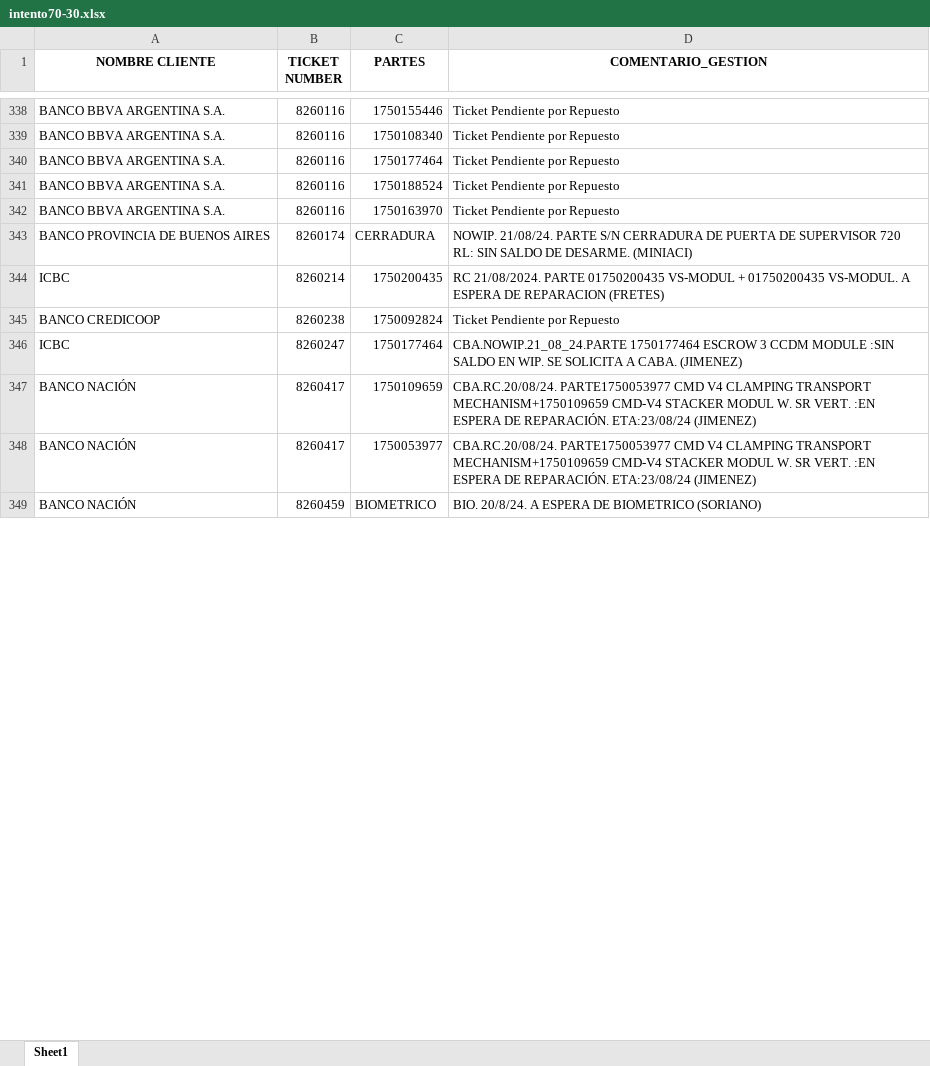
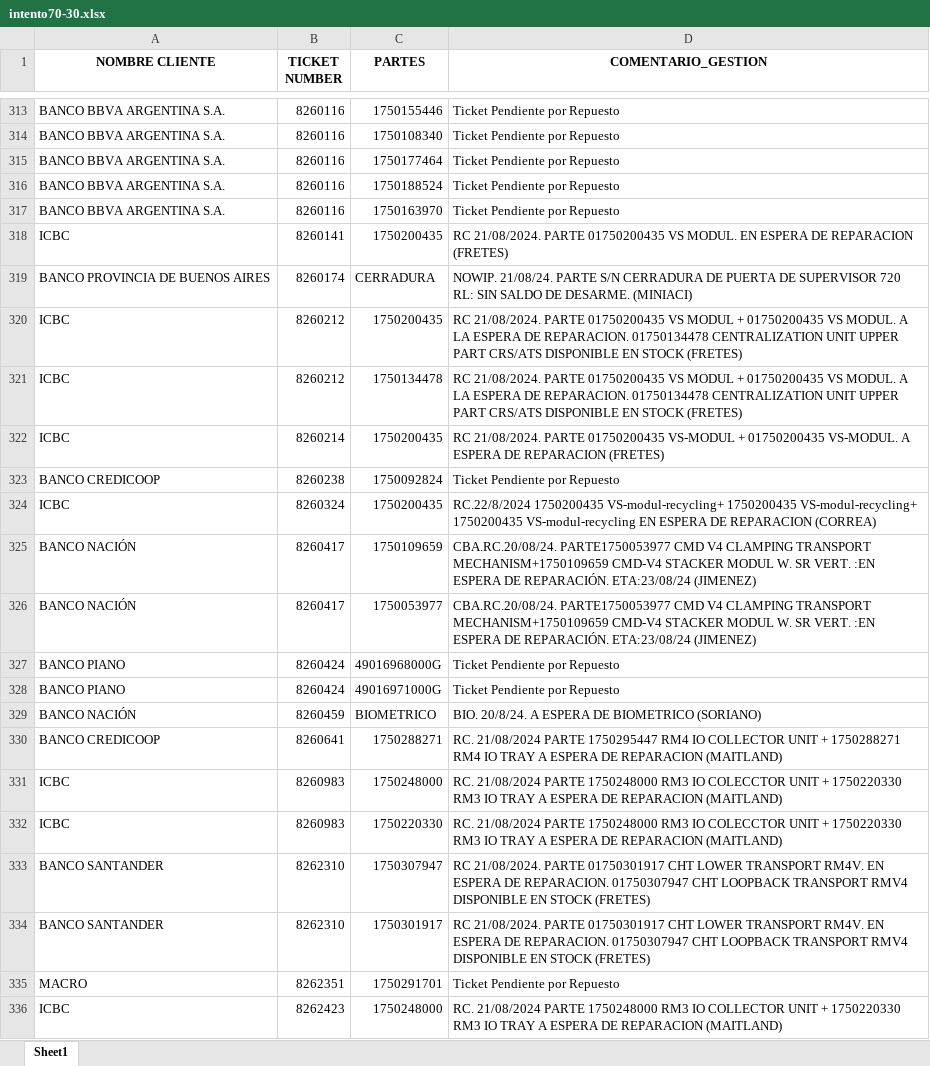
Before and after one commit to lucasrdrz/testdn, an Excel workbook: intento70-30.xlsx, sheet Sheet1, drawn as a sheet; only a part is shown, gaps mark what is left out; values as stored, in another font and other column widths than the file's, no borders; removed rows and columns are numbered as before the commit, all else as after; the diff covers the shown part only; the diff names each change by its address in the sheet, - before the commit and + after, or states it on an @@ line.

```diff
--- a/intento70-30.xlsx (sheet Sheet1)
+++ b/intento70-30.xlsx (sheet Sheet1)
+row 318: ICBC | 8260141 | 1750200435 | RC 21/08/2024. PARTE 01750200435 VS MODUL. EN ESPERA DE REPARACION (FRETES)
+row 320: ICBC | 8260212 | 1750200435 | RC 21/08/2024. PARTE 01750200435 VS MODUL + 01750200435 VS MODUL. A LA ESPERA DE REPARACION. 01750134478 CENTRALIZATION UNIT UPPER PART CRS/ATS DISPONIBLE EN STOCK (FRETES)
+row 321: ICBC | 8260212 | 1750134478 | RC 21/08/2024. PARTE 01750200435 VS MODUL + 01750200435 VS MODUL. A LA ESPERA DE REPARACION. 01750134478 CENTRALIZATION UNIT UPPER PART CRS/ATS DISPONIBLE EN STOCK (FRETES)
-row 346: ICBC | 8260247 | 1750177464 | CBA.NOWIP.21_08_24.PARTE 1750177464 ESCROW 3 CCDM MODULE :SIN SALDO EN WIP. SE SOLICITA A CABA. (JIMENEZ)
+row 324: ICBC | 8260324 | 1750200435 | RC.22/8/2024 1750200435 VS-modul-recycling+ 1750200435 VS-modul-recycling+ 1750200435 VS-modul-recycling EN ESPERA DE REPARACION (CORREA)
+row 327: BANCO PIANO | 8260424 | 49016968000G | Ticket Pendiente por Repuesto
+row 328: BANCO PIANO | 8260424 | 49016971000G | Ticket Pendiente por Repuesto
+row 330: BANCO CREDICOOP | 8260641 | 1750288271 | RC. 21/08/2024 PARTE 1750295447 RM4 IO COLLECTOR UNIT + 1750288271 RM4 IO TRAY A ESPERA DE REPARACION (MAITLAND)
+row 331: ICBC | 8260983 | 1750248000 | RC. 21/08/2024 PARTE 1750248000 RM3 IO COLECCTOR UNIT + 1750220330 RM3 IO TRAY A ESPERA DE REPARACION (MAITLAND)
+row 332: ICBC | 8260983 | 1750220330 | RC. 21/08/2024 PARTE 1750248000 RM3 IO COLECCTOR UNIT + 1750220330 RM3 IO TRAY A ESPERA DE REPARACION (MAITLAND)
+row 333: BANCO SANTANDER | 8262310 | 1750307947 | RC 21/08/2024. PARTE 01750301917 CHT LOWER TRANSPORT RM4V. EN ESPERA DE REPARACION. 01750307947 CHT LOOPBACK TRANSPORT RMV4 DISPONIBLE EN STOCK (FRETES)
+row 334: BANCO SANTANDER | 8262310 | 1750301917 | RC 21/08/2024. PARTE 01750301917 CHT LOWER TRANSPORT RM4V. EN ESPERA DE REPARACION. 01750307947 CHT LOOPBACK TRANSPORT RMV4 DISPONIBLE EN STOCK (FRETES)
+row 335: MACRO | 8262351 | 1750291701 | Ticket Pendiente por Repuesto
+row 336: ICBC | 8262423 | 1750248000 | RC. 21/08/2024 PARTE 1750248000 RM3 IO COLLECTOR UNIT + 1750220330 RM3 IO TRAY A ESPERA DE REPARACION (MAITLAND)
```
Also changed, not shown: 20 added rows, 32 removed rows and 8 edited cells elsewhere in this sheet, TicktesPendientes.xlsx, 1 other file.
